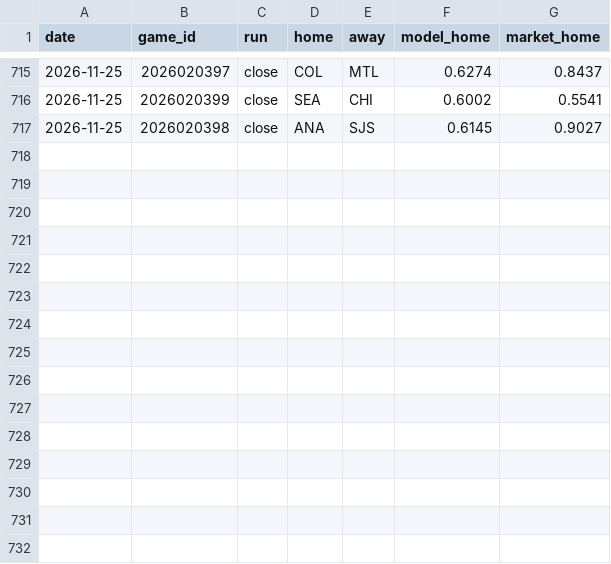
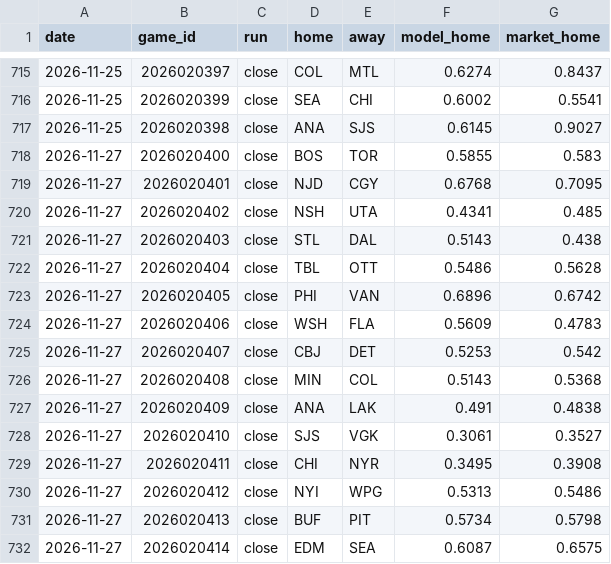
Before and after one commit to 88jackcarr/NHL-odds-betting, a CSV file: data/predictions.csv, drawn as a sheet; only a part is shown, gaps mark what is left out; the diff names each change by its address in the sheet, - before the commit and + after, or states it on an @@ line.

```diff
--- a/data/predictions.csv
+++ b/data/predictions.csv
+row 718: 2026-11-27 | 2026020400 | close | BOS | TOR | 0.5855 | 0.583
+row 719: 2026-11-27 | 2026020401 | close | NJD | CGY | 0.6768 | 0.7095
+row 720: 2026-11-27 | 2026020402 | close | NSH | UTA | 0.4341 | 0.485
+row 721: 2026-11-27 | 2026020403 | close | STL | DAL | 0.5143 | 0.438
+row 722: 2026-11-27 | 2026020404 | close | TBL | OTT | 0.5486 | 0.5628
+row 723: 2026-11-27 | 2026020405 | close | PHI | VAN | 0.6896 | 0.6742
+row 724: 2026-11-27 | 2026020406 | close | WSH | FLA | 0.5609 | 0.4783
+row 725: 2026-11-27 | 2026020407 | close | CBJ | DET | 0.5253 | 0.542
+row 726: 2026-11-27 | 2026020408 | close | MIN | COL | 0.5143 | 0.5368
+row 727: 2026-11-27 | 2026020409 | close | ANA | LAK | 0.491 | 0.4838
+row 728: 2026-11-27 | 2026020410 | close | SJS | VGK | 0.3061 | 0.3527
+row 729: 2026-11-27 | 2026020411 | close | CHI | NYR | 0.3495 | 0.3908
+row 730: 2026-11-27 | 2026020412 | close | NYI | WPG | 0.5313 | 0.5486
+row 731: 2026-11-27 | 2026020413 | close | BUF | PIT | 0.5734 | 0.5798
+row 732: 2026-11-27 | 2026020414 | close | EDM | SEA | 0.6087 | 0.6575
```
Also changed, not shown: data/games.csv, data/xg_cache.csv, 1 other file.
